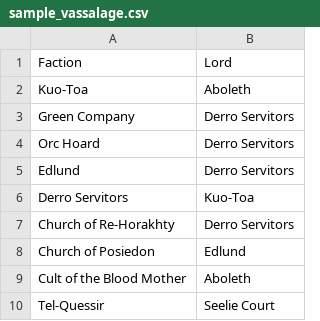
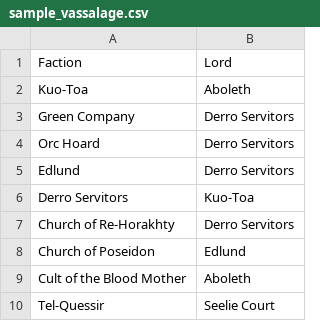
Before and after one commit to NeverForged/Regency, a CSV file: sample_vassalage.csv, drawn as a sheet.

```diff
--- a/sample_vassalage.csv
+++ b/sample_vassalage.csv
@@ -7,3 +7,3 @@ Derro Servitors,Kuo-Toa
 Church of Re-Horakhty, Derro Servitors
-Church of Posiedon,Edlund
+Church of Poseidon,Edlund
 Cult of the Blood Mother, Aboleth
```
Also changed, not shown: sample_relationships.csv, sample_strongholds.csv, 3 other files.
